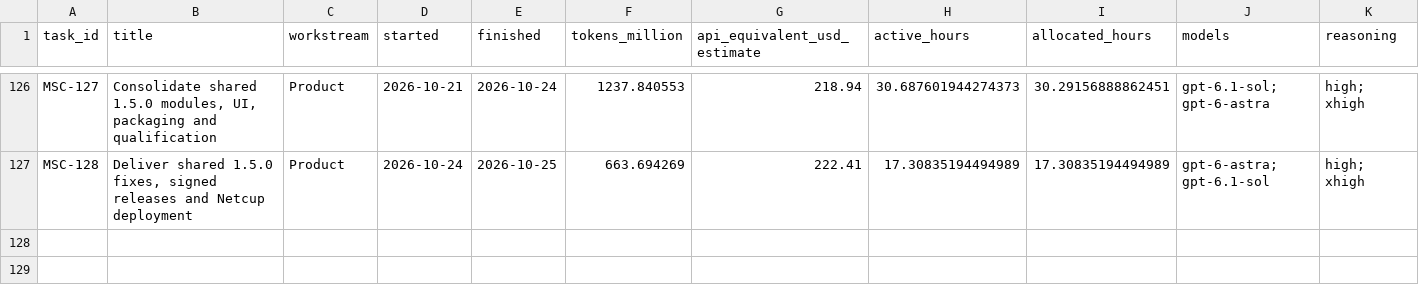
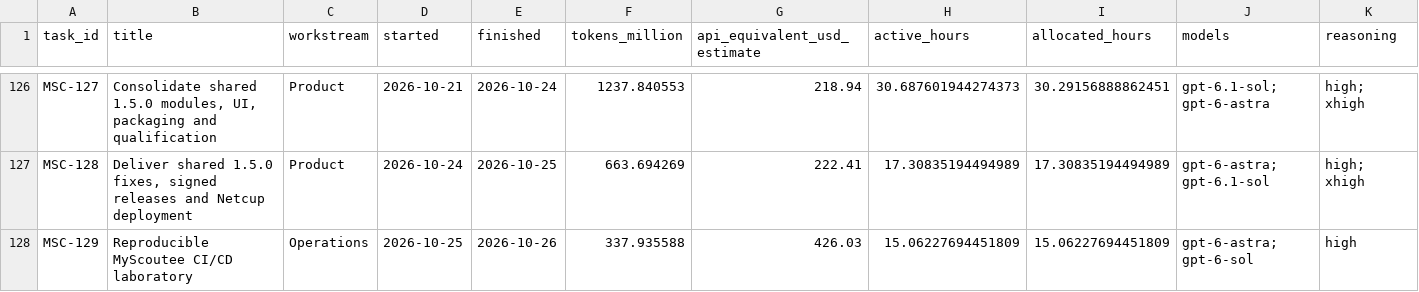
Before and after one commit to fssrepository/myscoutee-roadmap, a CSV file: guides/statistics/myscoutee/tasks.csv, drawn as a sheet; only a part is shown, gaps mark what is left out; rows hold the shown columns only; the diff names each change by its address in the sheet, - before the commit and + after, or states it on an @@ line.

Commit message:
[MSC-129] Integrate the MyScoutee CI/CD laboratory
Version the shared pipeline, project configuration and applicable build/deployment fixes.

```diff
--- a/guides/statistics/myscoutee/tasks.csv
+++ b/guides/statistics/myscoutee/tasks.csv
+row 128: MSC-129 | Reproducible MyScoutee CI/CD laboratory | Operations | 2026-10-25 | 2026-10-26 | 337.935588 | 426.03 | 15.06227694451809 | 15.06227694451809 | gpt-6-astra; gpt-6-sol | high
```
Also changed, not shown: 23 other files.
